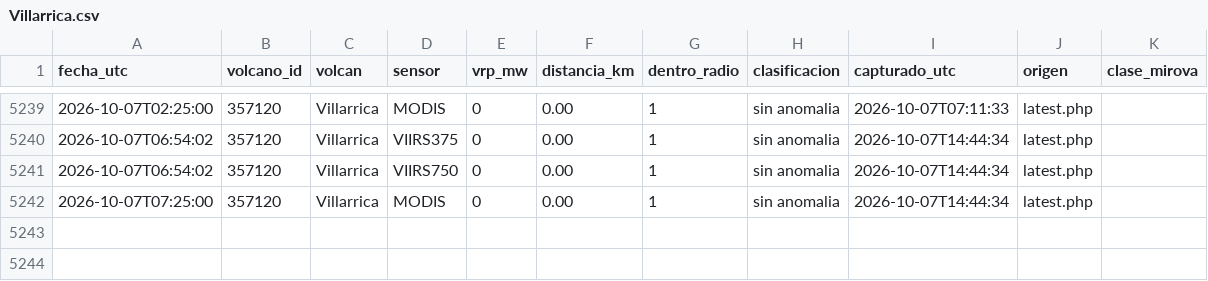
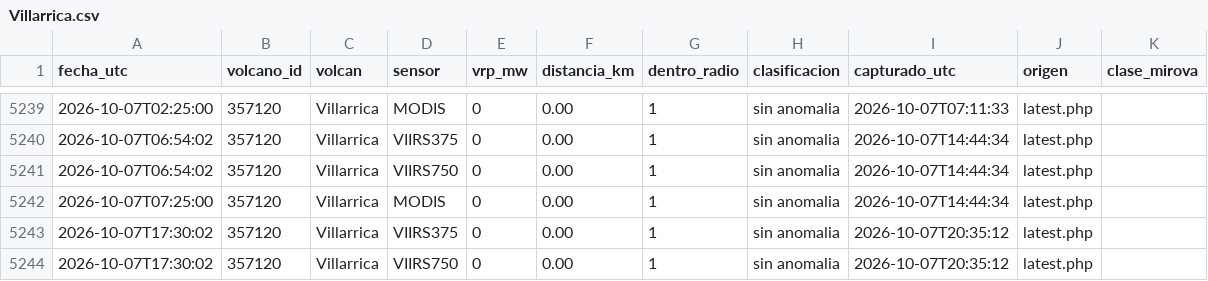
Before and after one commit to ProfeSergioM/ProfeSergioM.github.io, a CSV file: mirova/datos/Villarrica.csv, drawn as a sheet; only a part is shown, gaps mark what is left out.

```diff
--- a/mirova/datos/Villarrica.csv
+++ b/mirova/datos/Villarrica.csv
@@ -5242 +5242,3 @@ fecha_utc,volcano_id,volcan,sensor,vrp_mw,distancia_km,dentro_radio,clasificacio
 2026-10-07T07:25:00,357120,Villarrica,MODIS,0,0.00,1,sin anomalia,2026-10-07T14:44:34,latest.php,
+2026-10-07T17:30:02,357120,Villarrica,VIIRS375,0,0.00,1,sin anomalia,2026-10-07T20:35:12,latest.php,
+2026-10-07T17:30:02,357120,Villarrica,VIIRS750,0,0.00,1,sin anomalia,2026-10-07T20:35:12,latest.php,
```
Also changed, not shown: mirova/datos/Isluga.csv, mirova/datos/Nevados_de_Chillan.csv, 21 other files.
